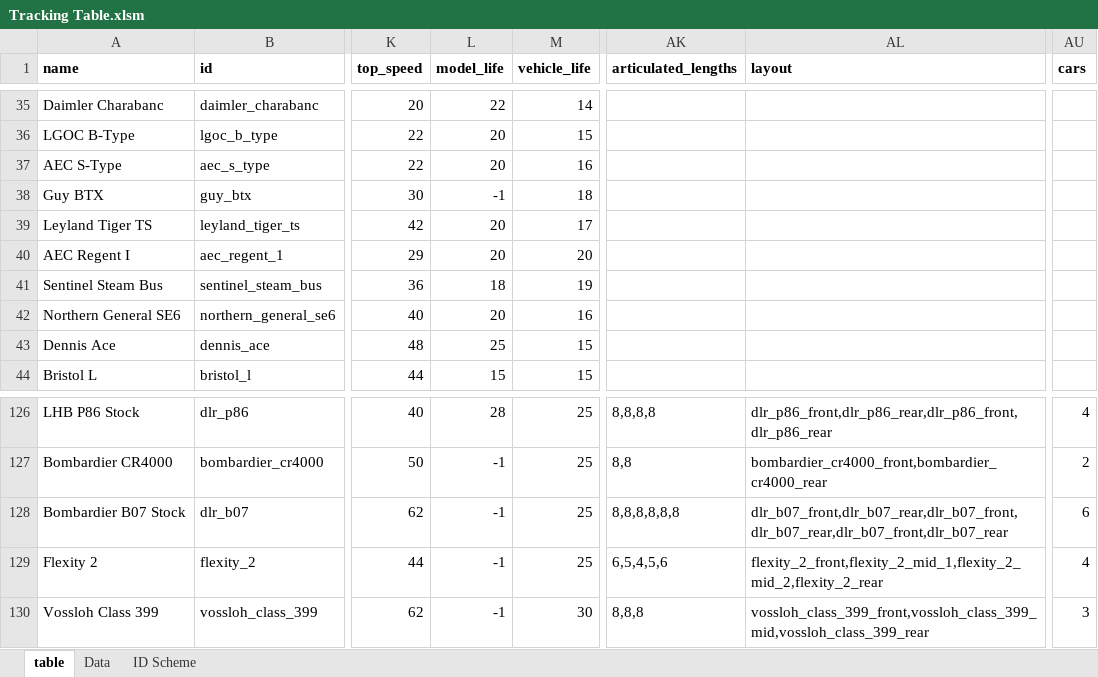
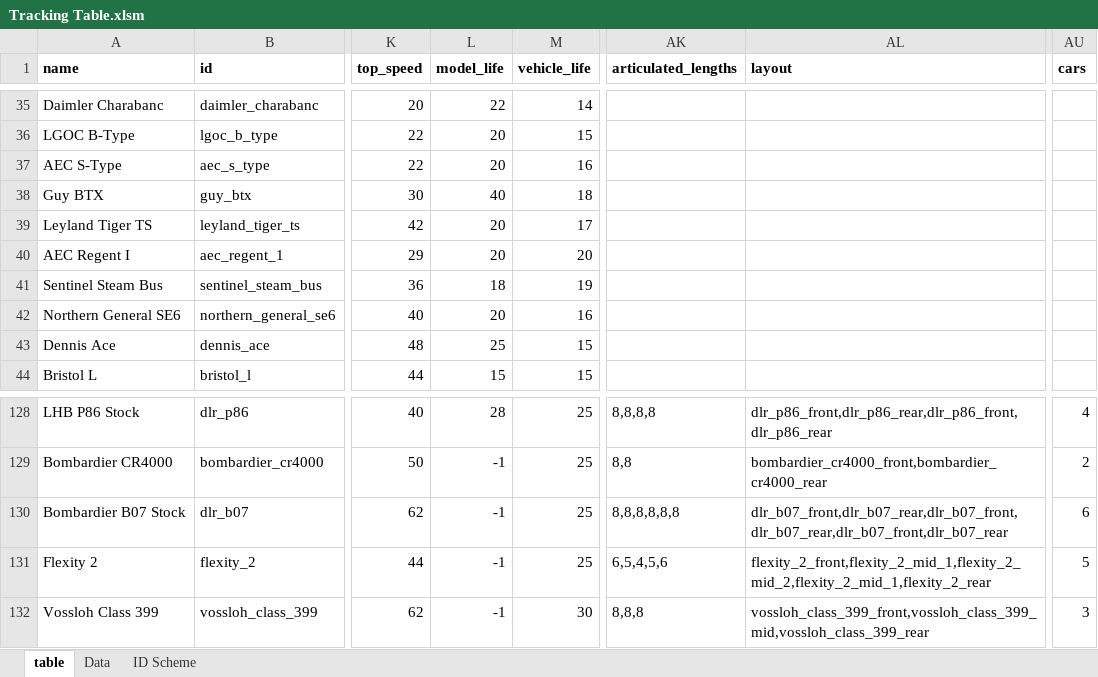
Before and after one commit to mattkimber/timberwolfs_road_vehicles, an Excel workbook: Tracking Table.xlsm, sheet table, drawn as a sheet; only a part is shown, gaps mark what is left out; values as stored, in another font and other column widths than the file's, no borders; addresses are those after the commit; the diff covers the shown part only; the diff names each change by its address in the sheet, - before the commit and + after, or states it on an @@ line.

```diff
--- a/Tracking Table.xlsm (sheet table)
+++ b/Tracking Table.xlsm (sheet table)
-L38 (model_life): -1
+L38 (model_life): 40
-AL131 (layout): flexity_2_front,flexity_2_mid_1,flexity_2_mid_2,flexity_2_rear
+AL131 (layout): flexity_2_front,flexity_2_mid_1,flexity_2_mid_2,flexity_2_mid_1,flexity_2_rear
-AU131 (cars): 4
+AU131 (cars): 5
```
Also changed, not shown: 2 added rows and 17 edited cells elsewhere in this sheet, formulas that keep their value, 25 other files.
